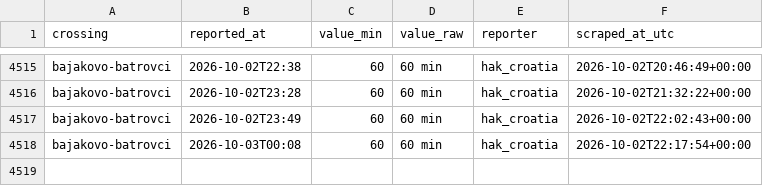
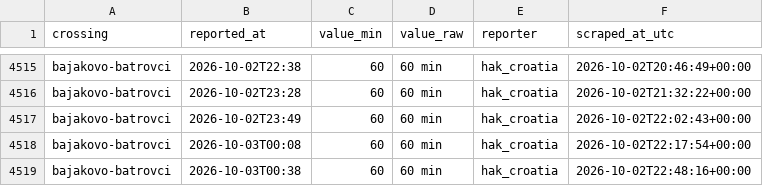
Before and after one commit to brankojosipovic/border-wait, a CSV file: data/bajakovo-batrovci.csv, drawn as a sheet; only a part is shown, gaps mark what is left out.

```diff
--- a/data/bajakovo-batrovci.csv
+++ b/data/bajakovo-batrovci.csv
@@ -4518 +4518,2 @@ bajakovo-batrovci,2026-10-02T23:49,60,60 min,hak_croatia,2026-10-02T22:02:43+00:
 bajakovo-batrovci,2026-10-03T00:08,60,60 min,hak_croatia,2026-10-02T22:17:54+00:00
+bajakovo-batrovci,2026-10-03T00:38,60,60 min,hak_croatia,2026-10-02T22:48:16+00:00
```
Also changed, not shown: data/batrovci-bajakovo.csv, data/horgos-roszke.csv, 2 other files.
